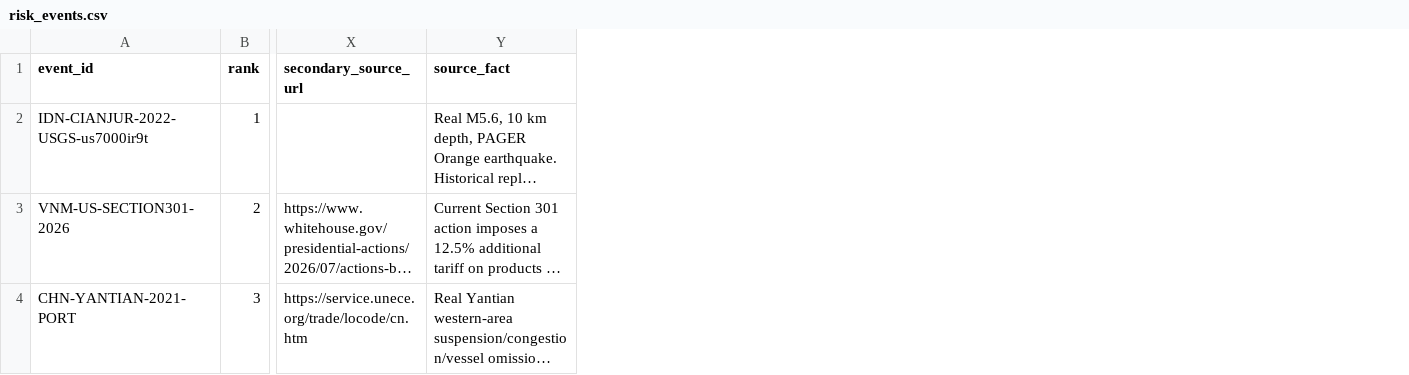
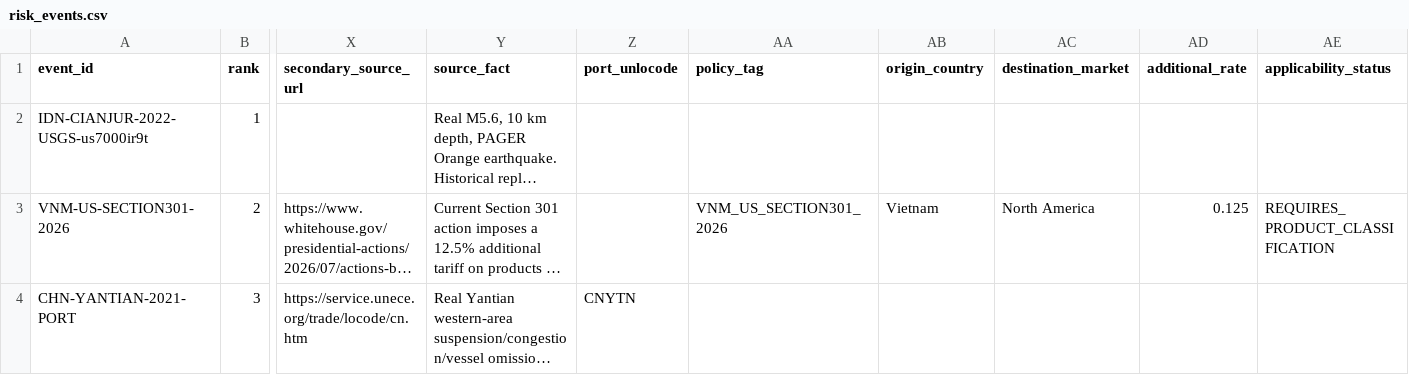
Before and after one commit to 6aRy10/Disruptors-, a CSV file: config/risk_events.csv, drawn as a sheet; only a part is shown, gaps mark what is left out; long unchanged cells end in …; the diff names each change by its address in the sheet, - before the commit and + after, or states it on an @@ line.

Commit message:
Add route and policy exposure engines

```diff
--- a/config/risk_events.csv
+++ b/config/risk_events.csv
+column Z (port_unlocode), row 4: CNYTN
+column AA (policy_tag), row 3: VNM_US_SECTION301_2026
+column AB (origin_country), row 3: Vietnam
+column AC (destination_market), row 3: North America
+column AD (additional_rate), row 3: 0.125
+column AE (applicability_status), row 3: REQUIRES_PRODUCT_CLASSIFICATION
```
Also changed, not shown: 8 other files.
